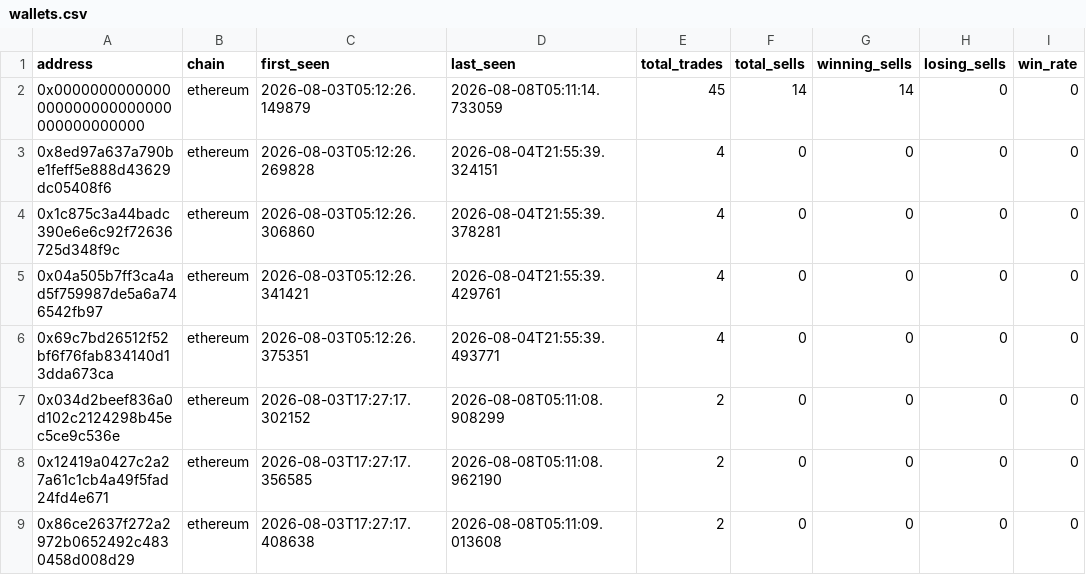
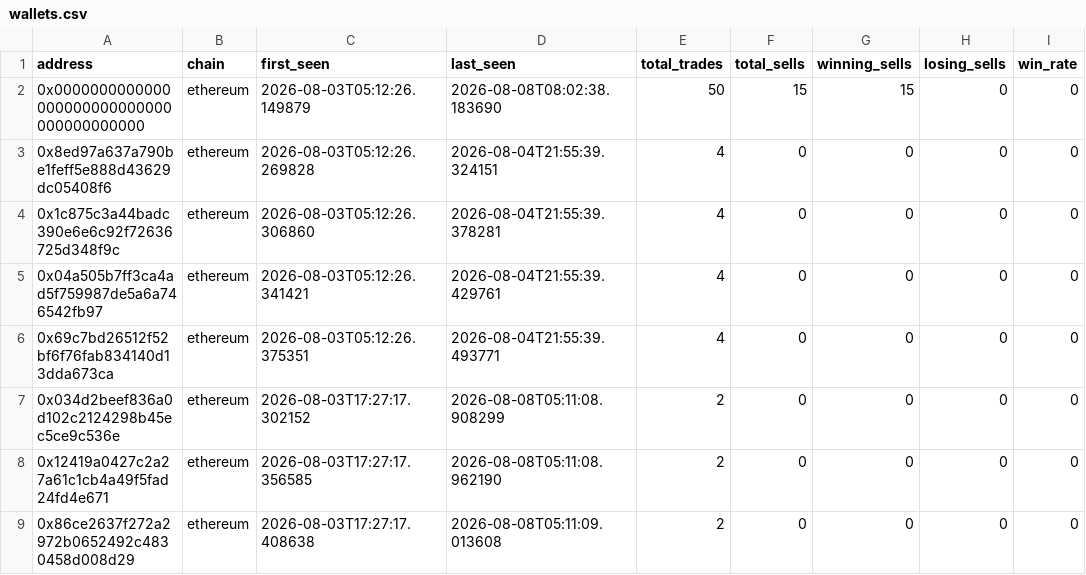
Before and after one commit to khosroabadi-m/Smart-Whale-Tracker, a CSV file: data/wallets.csv, drawn as a sheet; only a part is shown; the diff covers the shown part only; the diff names each change by its address in the sheet, - before the commit and + after, or states it on an @@ line.

```diff
--- a/data/wallets.csv
+++ b/data/wallets.csv
-D2 (last_seen): 2026-08-08T05:11:14.733059
+D2 (last_seen): 2026-08-08T08:02:38.183690
-E2 (total_trades): 45
+E2 (total_trades): 50
-F2 (total_sells): 14
+F2 (total_sells): 15
-G2 (winning_sells): 14
+G2 (winning_sells): 15
```
Also changed, not shown: 48 edited cells elsewhere in this file, data/sells.csv, data/trades.csv.
